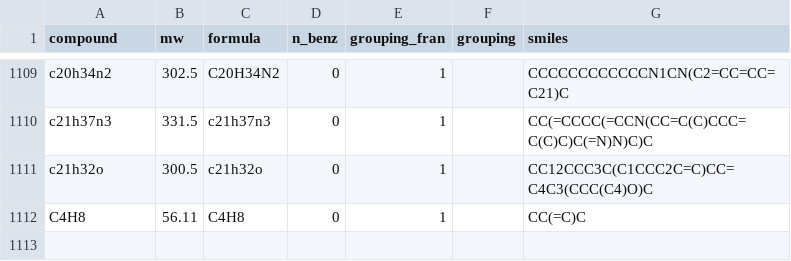
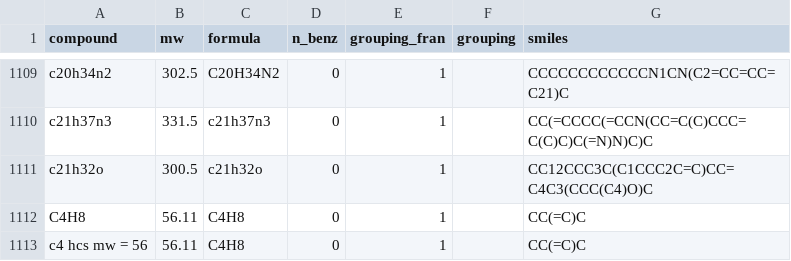
Before and after one commit to Fratorhe/micropyro, a CSV file: micropyro/databases/Database_micropyro.csv, drawn as a sheet; only a part is shown, gaps mark what is left out; the diff names each change by its address in the sheet, - before the commit and + after, or states it on an @@ line.

```diff
--- a/micropyro/databases/Database_micropyro.csv
+++ b/micropyro/databases/Database_micropyro.csv
+row 1113: c4 hcs mw = 56 | 56.11 | C4H8 | 0 | 1 |  | CC(=C)C
```
Also changed, not shown: 1 other file.
